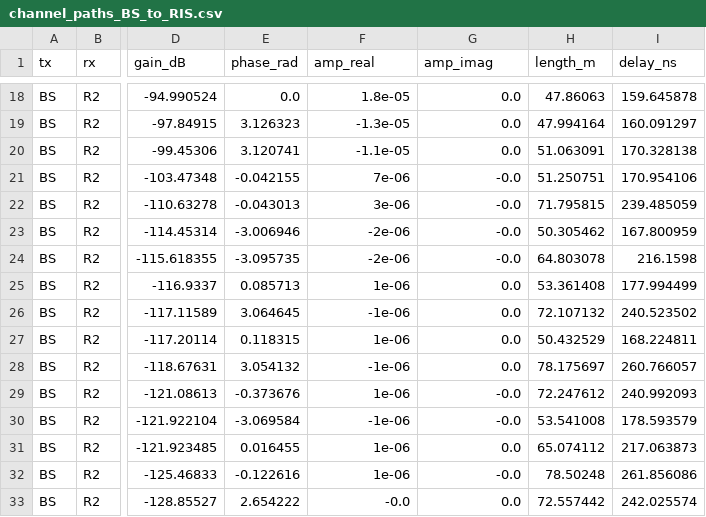
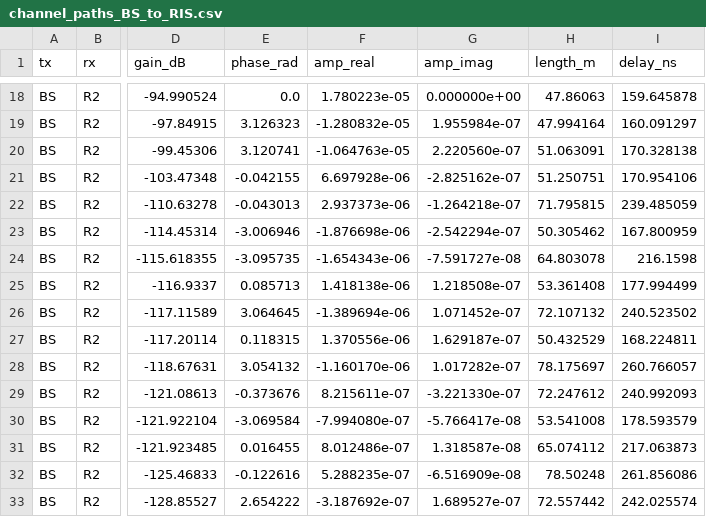
Before and after one commit to itz-haachi/RIS_Team-15, a CSV file: partB/channel_paths_BS_to_RIS.csv, drawn as a sheet; only a part is shown, gaps mark what is left out; the diff covers the shown part only; the diff names each change by its address in the sheet, - before the commit and + after, or states it on an @@ line.

```diff
--- a/partB/channel_paths_BS_to_RIS.csv
+++ b/partB/channel_paths_BS_to_RIS.csv
-F18 (amp_real): 1.8e-05
+F18 (amp_real): 1.780223e-05
-G18 (amp_imag): 0.0
+G18 (amp_imag): 0.000000e+00
-F19 (amp_real): -1.3e-05
+F19 (amp_real): -1.280832e-05
-G19 (amp_imag): 0.0
+G19 (amp_imag): 1.955984e-07
-F20 (amp_real): -1.1e-05
+F20 (amp_real): -1.064763e-05
-G20 (amp_imag): 0.0
+G20 (amp_imag): 2.220560e-07
-F21 (amp_real): 7e-06
+F21 (amp_real): 6.697928e-06
-G21 (amp_imag): -0.0
+G21 (amp_imag): -2.825162e-07
-F22 (amp_real): 3e-06
+F22 (amp_real): 2.937373e-06
-G22 (amp_imag): -0.0
+G22 (amp_imag): -1.264218e-07
-F23 (amp_real): -2e-06
+F23 (amp_real): -1.876698e-06
-G23 (amp_imag): -0.0
+G23 (amp_imag): -2.542294e-07
-F24 (amp_real): -2e-06
+F24 (amp_real): -1.654343e-06
-G24 (amp_imag): -0.0
+G24 (amp_imag): -7.591727e-08
-F25 (amp_real): 1e-06
+F25 (amp_real): 1.418138e-06
-G25 (amp_imag): 0.0
+G25 (amp_imag): 1.218508e-07
-F26 (amp_real): -1e-06
+F26 (amp_real): -1.389694e-06
-G26 (amp_imag): 0.0
+G26 (amp_imag): 1.071452e-07
-F27 (amp_real): 1e-06
+F27 (amp_real): 1.370556e-06
-G27 (amp_imag): 0.0
+G27 (amp_imag): 1.629187e-07
-F28 (amp_real): -1e-06
+F28 (amp_real): -1.160170e-06
-G28 (amp_imag): 0.0
+G28 (amp_imag): 1.017282e-07
-F29 (amp_real): 1e-06
+F29 (amp_real): 8.215611e-07
-G29 (amp_imag): -0.0
+G29 (amp_imag): -3.221330e-07
-F30 (amp_real): -1e-06
+F30 (amp_real): -7.994080e-07
-G30 (amp_imag): -0.0
+G30 (amp_imag): -5.766417e-08
-F31 (amp_real): 1e-06
+F31 (amp_real): 8.012486e-07
-G31 (amp_imag): 0.0
+G31 (amp_imag): 1.318587e-08
-F32 (amp_real): 1e-06
+F32 (amp_real): 5.288235e-07
-G32 (amp_imag): -0.0
+G32 (amp_imag): -6.516909e-08
-F33 (amp_real): -0.0
+F33 (amp_real): -3.187692e-07
-G33 (amp_imag): 0.0
+G33 (amp_imag): 1.689527e-07
```
Also changed, not shown: 160 edited cells elsewhere in this file, 5 other files.
